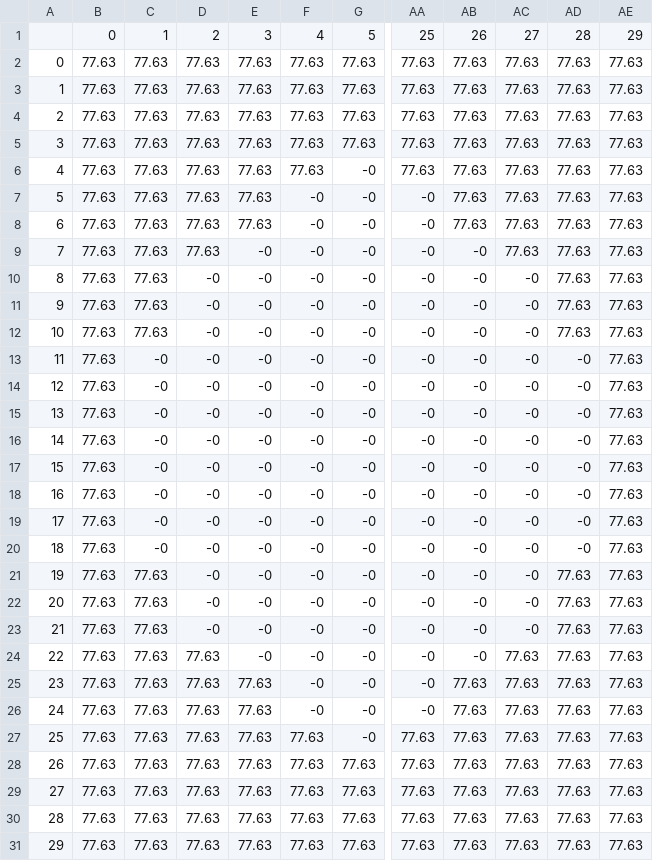
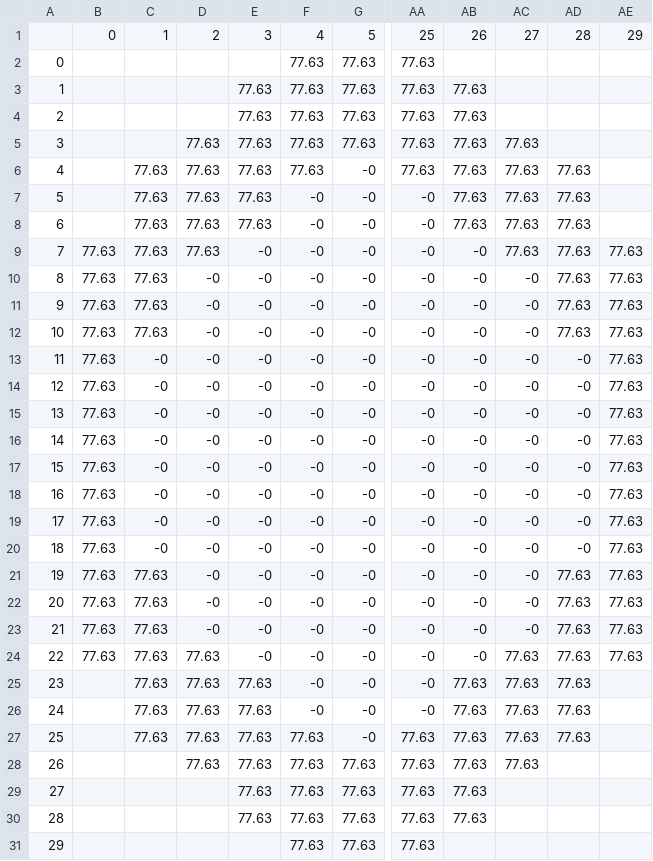
Before and after one commit to marcio-da-silva-arantes/data, a CSV file: Ground.csv, drawn as a sheet; only a part is shown, gaps mark what is left out; the diff names each change by its address in the sheet, - before the commit and + after, or states it on an @@ line.

```diff
--- a/Ground.csv
+++ b/Ground.csv
-B2:B8: 77.63
+B2:B8: (empty)
-C2:C5: 77.63
+C2:C5: (empty)
-D2:D4: 77.63
+D2:D4: (empty)
-E2: 77.63
+E2: (empty)
-AB2: 77.63
+AB2: (empty)
-AC2:AC4: 77.63
+AC2:AC4: (empty)
-AD2:AD5: 77.63
+AD2:AD5: (empty)
-AE2:AE8: 77.63
+AE2:AE8: (empty)
-B25:B31: 77.63
+B25:B31: (empty)
-AE25:AE31: 77.63
+AE25:AE31: (empty)
-C28:C31: 77.63
+C28:C31: (empty)
-AD28:AD31: 77.63
+AD28:AD31: (empty)
-D29:D31: 77.63
+D29:D31: (empty)
-AC29:AC31: 77.63
+AC29:AC31: (empty)
-E31: 77.63
+E31: (empty)
-AB31: 77.63
+AB31: (empty)
```
Also changed, not shown: Filled.csv, Material.csv.
